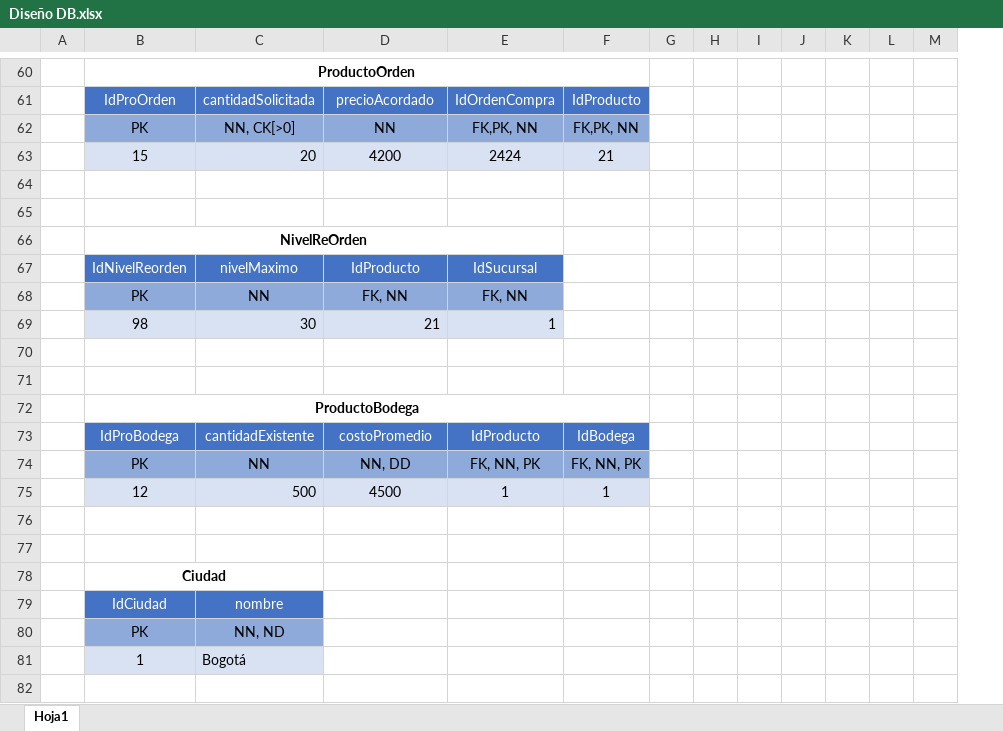
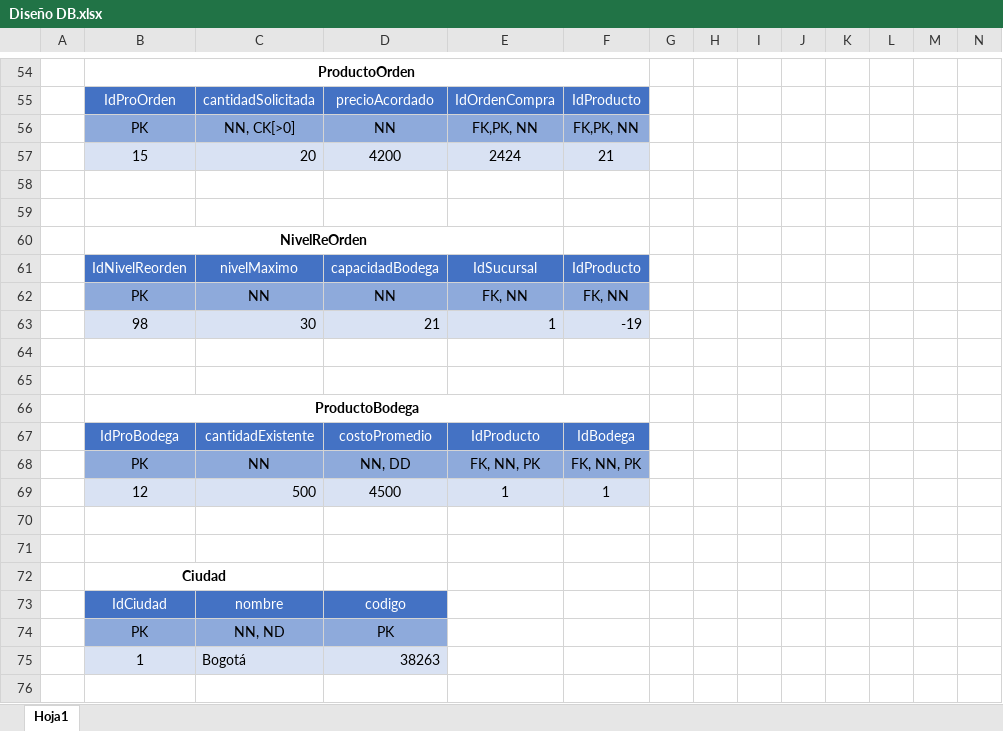
Before and after one commit to MxrixLu/G06_Proyecto_1_SISTRANS, an Excel workbook: docs/Diseño DB.xlsx, sheet Hoja1, drawn as a sheet; only a part is shown, gaps mark what is left out; values as stored, in another font and other column widths than the file's, no borders; charts and pictures not drawn; addresses are those after the commit; the diff covers the shown part only; the diff names each change by its address in the sheet, - before the commit and + after, or states it on an @@ line.

```diff
--- a/docs/Diseño DB.xlsx (sheet Hoja1)
+++ b/docs/Diseño DB.xlsx (sheet Hoja1)
+column I, empty
-D61: IdProducto
+D61: capacidadBodega
-F61: (empty)
+F61: IdProducto
-F61 fill: none
+F61 fill: #4472C4
-D62: FK, NN
+D62: NN
-F62: (empty)
+F62: FK, NN
-F62 fill: none
+F62 fill: #8EAADB
-F63: (empty)
+F63: -19
-F63 fill: none
+F63 fill: #D9E2F3
-D73: (empty)
+D73: codigo
-D73 fill: none
+D73 fill: #4472C4
-D74: (empty)
+D74: PK
-D74 fill: none
+D74 fill: #8EAADB
-D75: (empty)
+D75: 38263
-D75 fill: none
+D75 fill: #D9E2F3
```
Also changed, not shown: 1 added row, 7 removed rows, 16 edited cells, cell formats and merged cells elsewhere in this sheet, formulas that keep their value.
